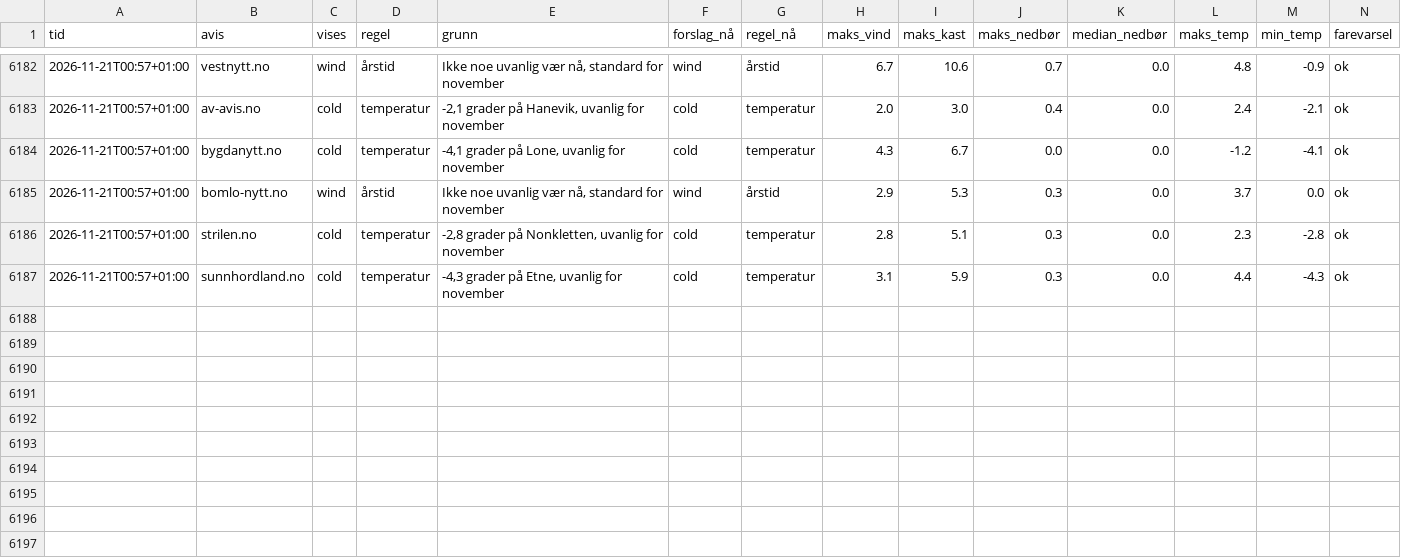
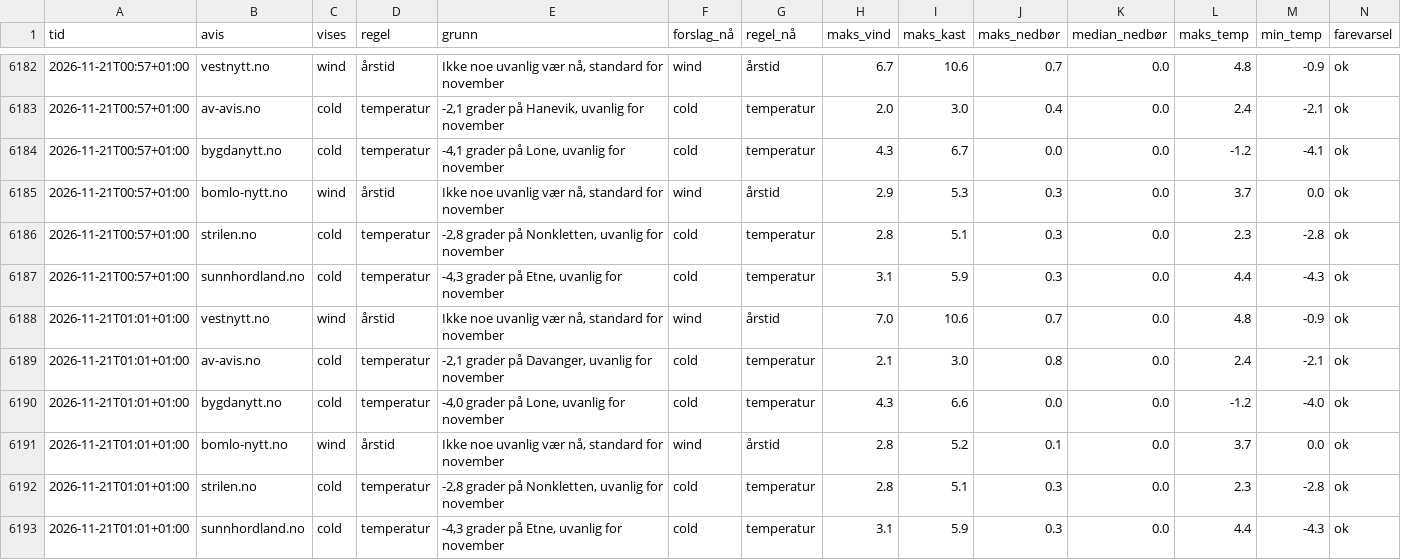
Before and after one commit to tactek/vaertype, a CSV file: logg/2026-11.csv, drawn as a sheet; only a part is shown, gaps mark what is left out; the diff names each change by its address in the sheet, - before the commit and + after, or states it on an @@ line.

```diff
--- a/logg/2026-11.csv
+++ b/logg/2026-11.csv
+row 6188: 2026-11-21T01:01+01:00 | vestnytt.no | wind | årstid | Ikke noe uvanlig vær nå, standard for november | wind | årstid | 7.0 | 10.6 | 0.7 | 0.0 | 4.8 | -0.9 | ok
+row 6189: 2026-11-21T01:01+01:00 | av-avis.no | cold | temperatur | -2,1 grader på Davanger, uvanlig for november | cold | temperatur | 2.1 | 3.0 | 0.8 | 0.0 | 2.4 | -2.1 | ok
+row 6190: 2026-11-21T01:01+01:00 | bygdanytt.no | cold | temperatur | -4,0 grader på Lone, uvanlig for november | cold | temperatur | 4.3 | 6.6 | 0.0 | 0.0 | -1.2 | -4.0 | ok
+row 6191: 2026-11-21T01:01+01:00 | bomlo-nytt.no | wind | årstid | Ikke noe uvanlig vær nå, standard for november | wind | årstid | 2.8 | 5.2 | 0.1 | 0.0 | 3.7 | 0.0 | ok
+row 6192: 2026-11-21T01:01+01:00 | strilen.no | cold | temperatur | -2,8 grader på Nonkletten, uvanlig for november | cold | temperatur | 2.8 | 5.1 | 0.3 | 0.0 | 2.3 | -2.8 | ok
+row 6193: 2026-11-21T01:01+01:00 | sunnhordland.no | cold | temperatur | -4,3 grader på Etne, uvanlig for november | cold | temperatur | 3.1 | 5.9 | 0.3 | 0.0 | 4.4 | -4.3 | ok
```
Also changed, not shown: 6 other files.
